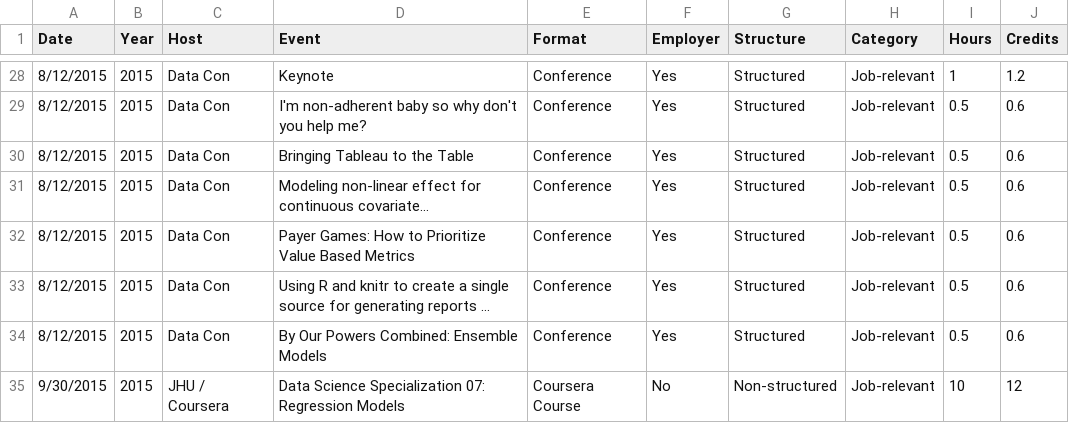
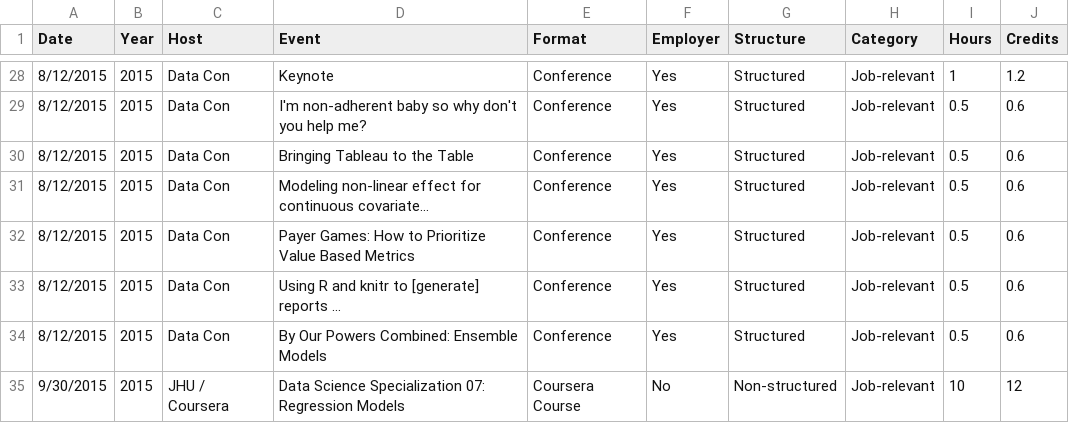
Before and after one commit to johnsug/continuing_ed, a CSV file: ce_log.csv, drawn as a sheet; only a part is shown, gaps mark what is left out.

Commit message:
Update ce_log.csv

```diff
--- a/ce_log.csv
+++ b/ce_log.csv
@@ -32,3 +32,3 @@ Date,Year,Host,Event,Format,Employer,Structure,Category,Hours,Credits
 8/12/2015,2015,Data Con,Payer Games: How to Prioritize Value Based Metrics,Conference,Yes,Structured,Job-relevant,0.5,0.6
-8/12/2015,2015,Data Con,Using R and knitr to create a single source for generating reports …,Conference,Yes,Structured,Job-relevant,0.5,0.6
+8/12/2015,2015,Data Con,Using R and knitr to [generate] reports …,Conference,Yes,Structured,Job-relevant,0.5,0.6
 8/12/2015,2015,Data Con,By Our Powers Combined: Ensemble Models,Conference,Yes,Structured,Job-relevant,0.5,0.6
```
